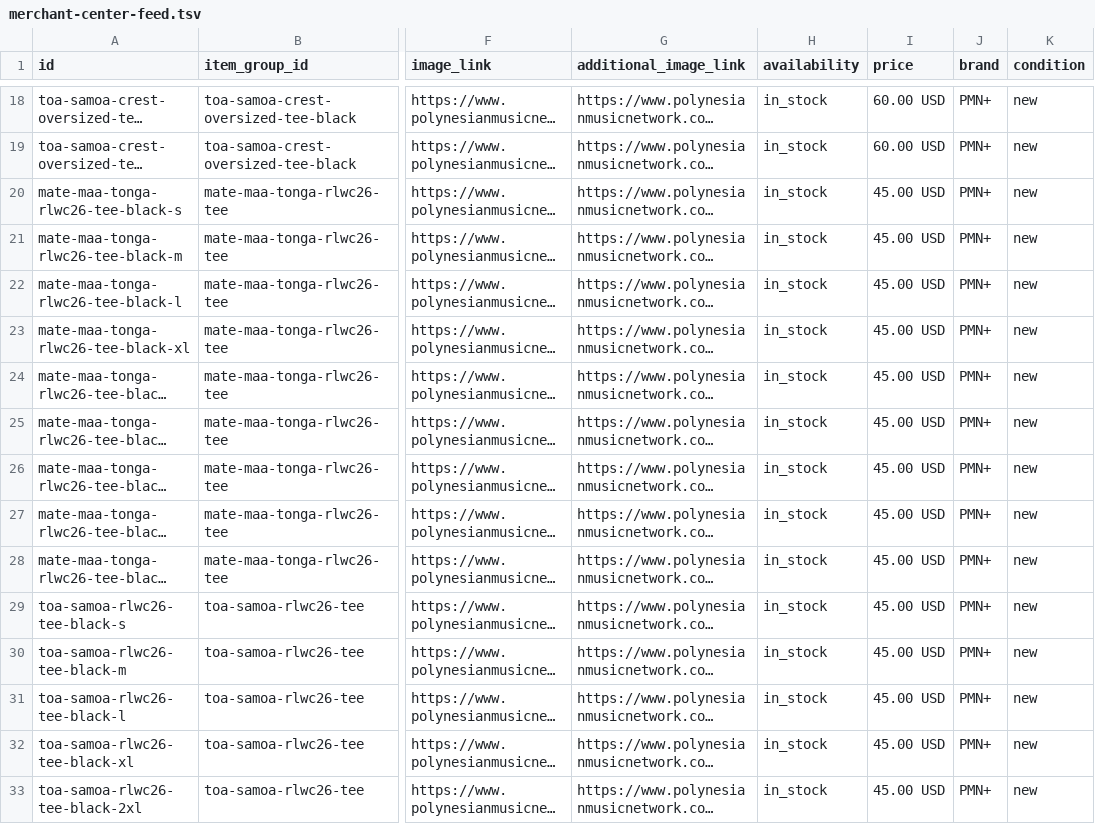
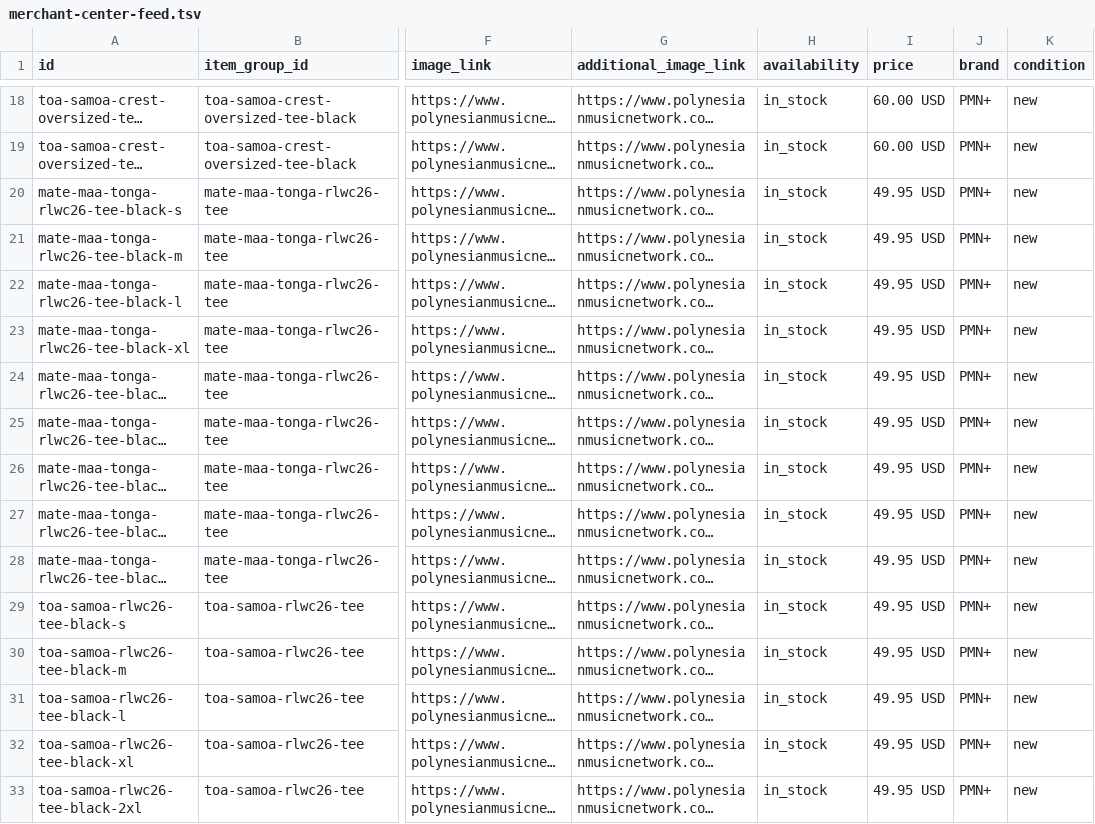
Before and after one commit to djgreenzone/pmn-plus, a TSV file: _source/site2/seo/merchant-center-feed.tsv, drawn as a sheet; only a part is shown, gaps mark what is left out; long unchanged cells end in …; the diff covers the shown part only; the diff names each change by its address in the sheet, - before the commit and + after, or states it on an @@ line.

```diff
--- a/_source/site2/seo/merchant-center-feed.tsv
+++ b/_source/site2/seo/merchant-center-feed.tsv
-I20:I33 (price): 45.00 USD
+I20:I33 (price): 49.95 USD
```
Also changed, not shown: 121 edited cells elsewhere in this file, 37 other files.
